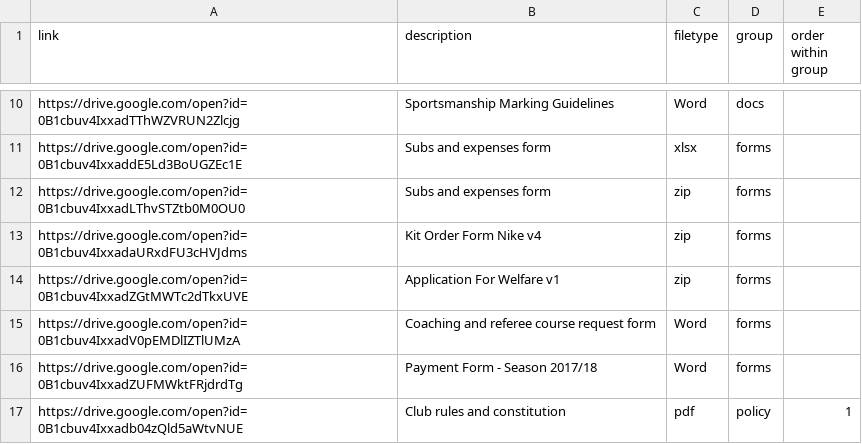
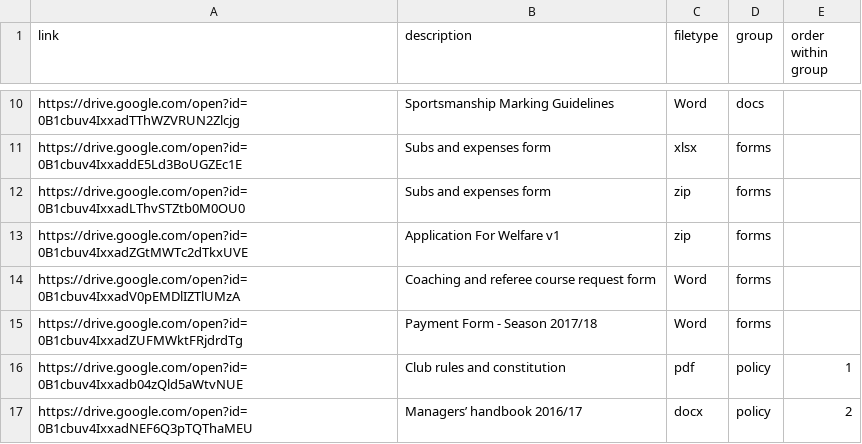
Before and after one commit to Pam-BYFC/BYFC.github.io, a CSV file: _data/docs.csv, drawn as a sheet; only a part is shown, gaps mark what is left out; the shorter side is filled out with more unchanged rows.

Commit message:
Removed kit order form because prices were not correct

```diff
--- a/_data/docs.csv
+++ b/_data/docs.csv
@@ -12,3 +12,2 @@ https://drive.google.com/open?id=0B1cbuv4IxxaddE5Ld3BoUGZEc1E,Subs and expenses
 https://drive.google.com/open?id=0B1cbuv4IxxadLThvSTZtb0M0OU0,Subs and expenses form,zip,forms,
-https://drive.google.com/open?id=0B1cbuv4IxxadaURxdFU3cHVJdms,Kit Order Form Nike v4,zip,forms,
 https://drive.google.com/open?id=0B1cbuv4IxxadZGtMWTc2dTkxUVE,Application For Welfare v1,zip,forms,
```
